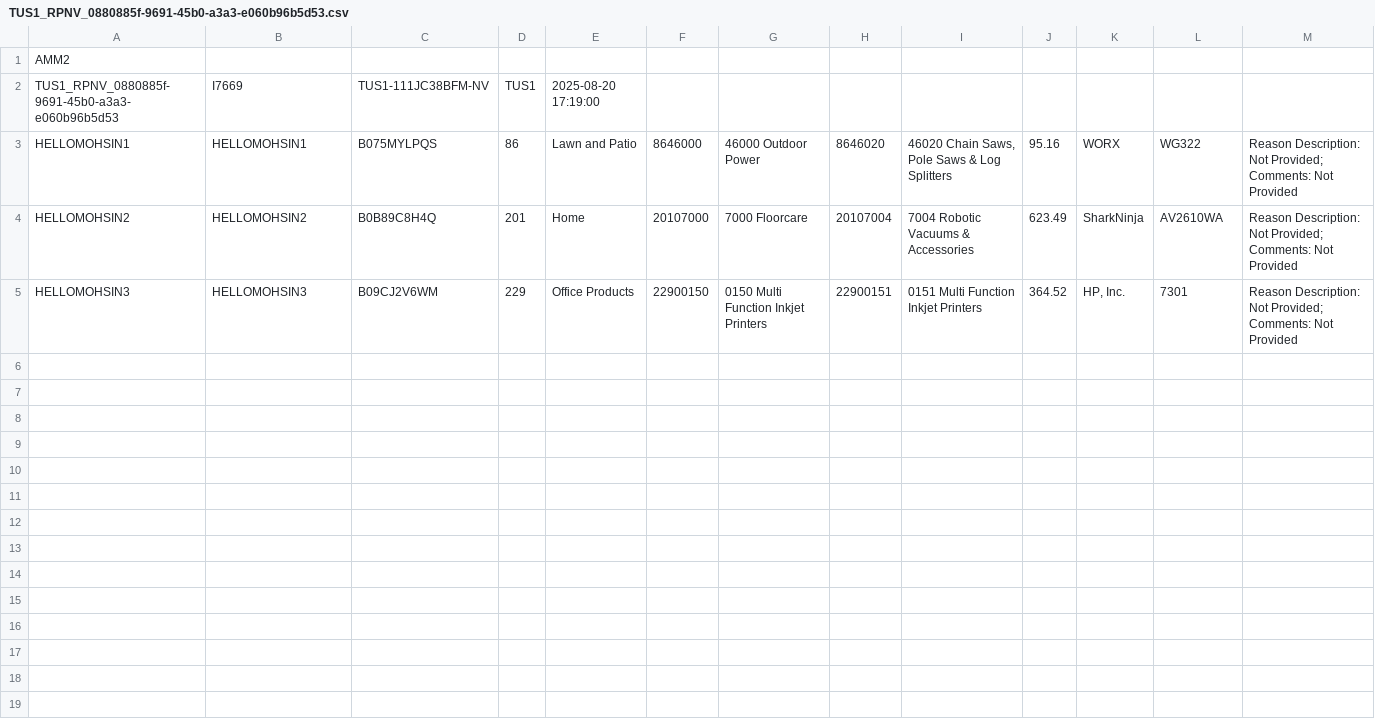
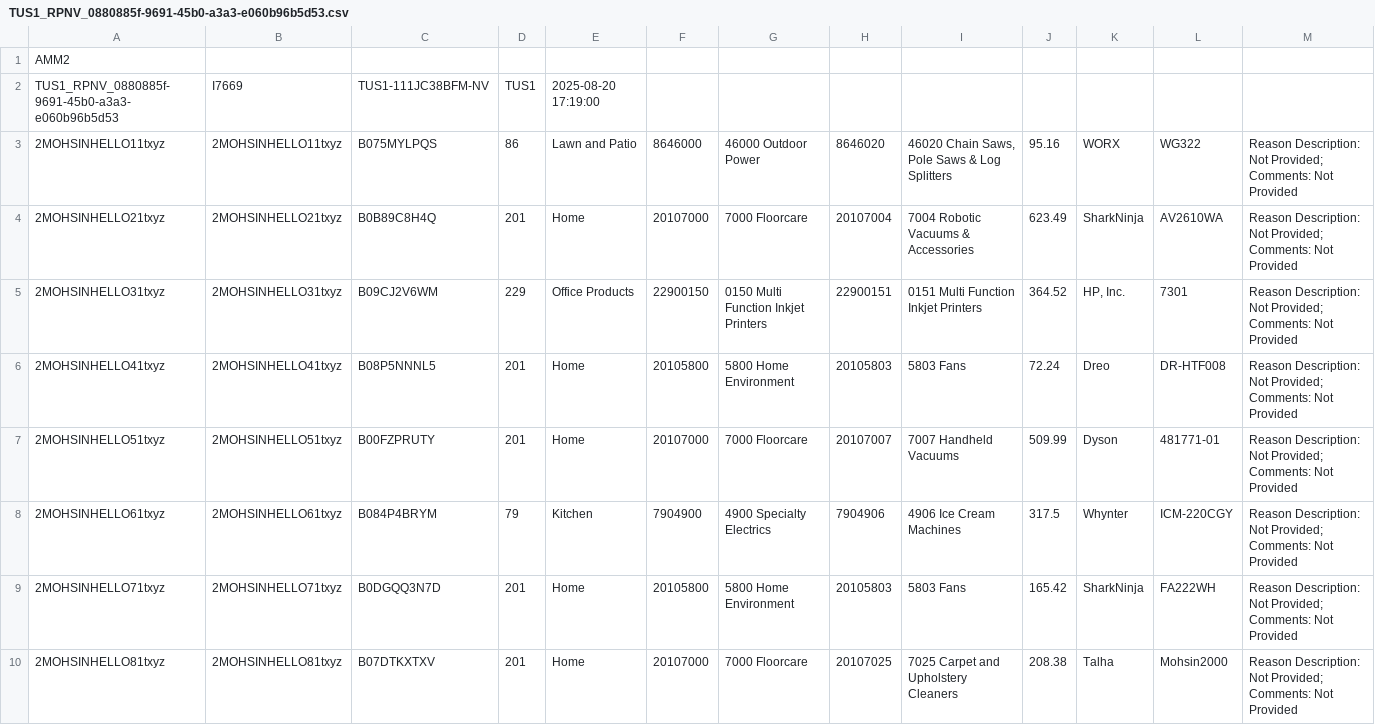
Before and after one commit to silverdale-muhammadmohsinmushtaq/PRC_Automation, a CSV file: ManifestFile/TUS1_RPNV_0880885f-9691-45b0-a3a3-e060b96b5d53.csv, drawn as a sheet.

```diff
--- a/ManifestFile/TUS1_RPNV_0880885f-9691-45b0-a3a3-e060b96b5d53.csv
+++ b/ManifestFile/TUS1_RPNV_0880885f-9691-45b0-a3a3-e060b96b5d53.csv
@@ -2,4 +2,9 @@ AMM2,,,,,,,,,,,,
 TUS1_RPNV_0880885f-9691-45b0-a3a3-e060b96b5d53,I7669,TUS1-111JC38BFM-NV,TUS1,2025-08-20 17:19:00,,,,,,,,
-HELLOMOHSIN1,HELLOMOHSIN1,B075MYLPQS,86,Lawn and Patio,8646000,46000 Outdoor Power,8646020,"46020 Chain Saws, Pole Saws & Log Splitters",95.16,WORX,WG322,Reason Description: Not Provided; Comments: Not Provided
-HELLOMOHSIN2,HELLOMOHSIN2,B0B89C8H4Q,201,Home,20107000,7000 Floorcare,20107004,7004 Robotic Vacuums & Accessories,623.49,SharkNinja,AV2610WA,Reason Description: Not Provided; Comments: Not Provided
-HELLOMOHSIN3,HELLOMOHSIN3,B09CJ2V6WM,229,Office Products,22900150,0150 Multi Function Inkjet Printers,22900151,0151 Multi Function Inkjet Printers,364.52,"HP, Inc.",7301,Reason Description: Not Provided; Comments: Not Provided
+2MOHSINHELLO11txyz,2MOHSINHELLO11txyz,B075MYLPQS,86,Lawn and Patio,8646000,46000 Outdoor Power,8646020,"46020 Chain Saws, Pole Saws & Log Splitters",95.16,WORX,WG322,Reason Description: Not Provided; Comments: Not Provided
+2MOHSINHELLO21txyz,2MOHSINHELLO21txyz,B0B89C8H4Q,201,Home,20107000,7000 Floorcare,20107004,7004 Robotic Vacuums & Accessories,623.49,SharkNinja,AV2610WA,Reason Description: Not Provided; Comments: Not Provided
+2MOHSINHELLO31txyz,2MOHSINHELLO31txyz,B09CJ2V6WM,229,Office Products,22900150,0150 Multi Function Inkjet Printers,22900151,0151 Multi Function Inkjet Printers,364.52,"HP, Inc.",7301,Reason Description: Not Provided; Comments: Not Provided
+2MOHSINHELLO41txyz,2MOHSINHELLO41txyz,B08P5NNNL5,201,Home,20105800,5800 Home Environment,20105803,5803 Fans,72.24,Dreo,DR-HTF008,Reason Description: Not Provided; Comments: Not Provided
+2MOHSINHELLO51txyz,2MOHSINHELLO51txyz,B00FZPRUTY,201,Home,20107000,7000 Floorcare,20107007,7007 Handheld Vacuums,509.99,Dyson,481771-01,Reason Description: Not Provided; Comments: Not Provided
+2MOHSINHELLO61txyz,2MOHSINHELLO61txyz,B084P4BRYM,79,Kitchen,7904900,4900 Specialty Electrics,7904906,4906 Ice Cream Machines,317.5,Whynter,ICM-220CGY,Reason Description: Not Provided; Comments: Not Provided
+2MOHSINHELLO71txyz,2MOHSINHELLO71txyz,B0DGQQ3N7D,201,Home,20105800,5800 Home Environment,20105803,5803 Fans,165.42,SharkNinja,FA222WH,Reason Description: Not Provided; Comments: Not Provided
+2MOHSINHELLO81txyz,2MOHSINHELLO81txyz,B07DTKXTXV,201,Home,20107000,7000 Floorcare,20107025,7025 Carpet and Upholstery Cleaners,208.38,Talha,Mohsin2000,Reason Description: Not Provided; Comments: Not Provided
```
Also changed, not shown: 3 other files.
